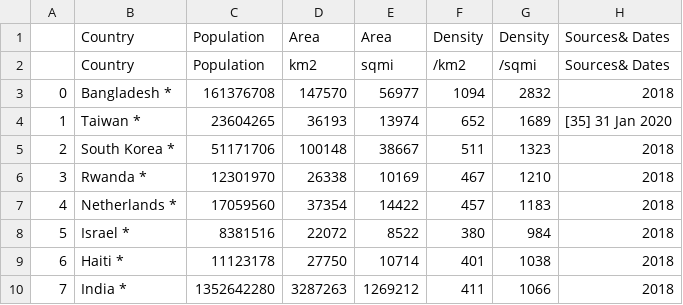
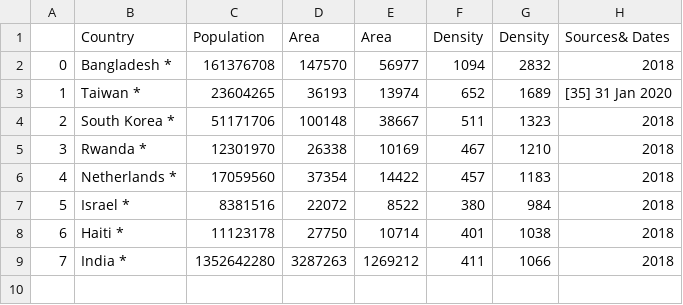
Before and after one commit to Tomi-Okusanya/Tomi-Okusanya.github.io, a CSV file: popdensitytablesmostdense.csv, drawn as a sheet; the diff names each change by its address in the sheet, - before the commit and + after, or states it on an @@ line.

Commit message:
Update popdensitytablesmostdense.csv

```diff
--- a/popdensitytablesmostdense.csv
+++ b/popdensitytablesmostdense.csv
-row 2:  | Country | Population | km2 | sqmi | /km2 | /sqmi | Sources& Dates
```
